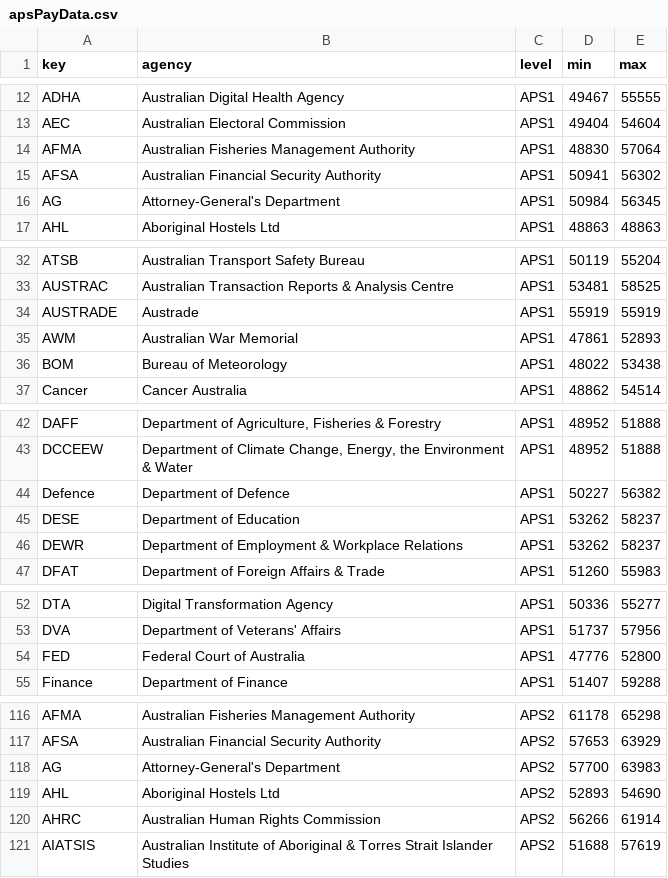
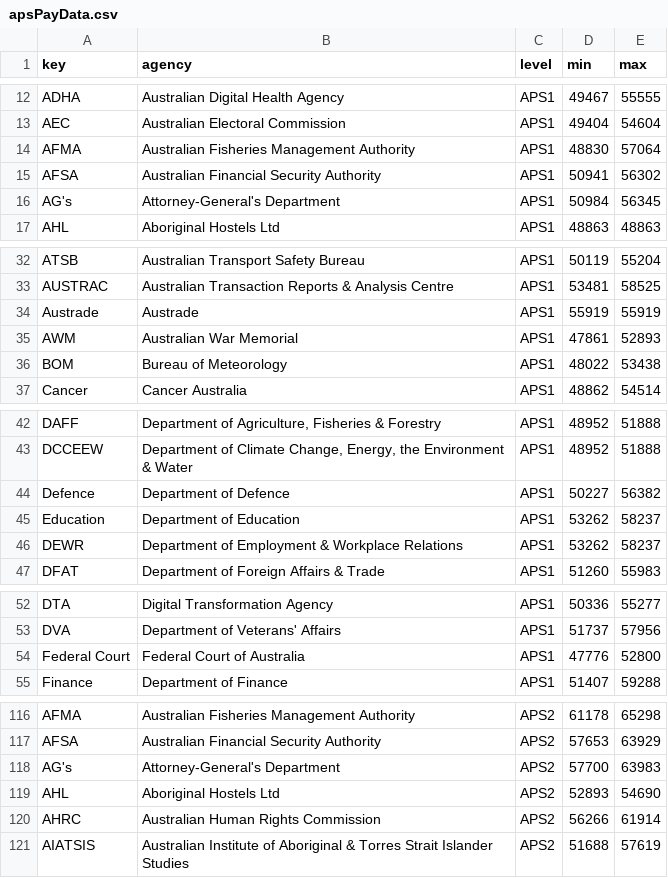
Before and after one commit to MarkusMannheim/aps-pay, a CSV file: data/apsPayData.csv, drawn as a sheet; only a part is shown, gaps mark what is left out; the diff covers the shown part only.

```diff
--- a/data/apsPayData.csv
+++ b/data/apsPayData.csv
@@ -15,3 +15,3 @@ AFMA,Australian Fisheries Management Authority,APS1,48830,57064
 AFSA,Australian Financial Security Authority,APS1,50941,56302
-AG,Attorney-General's Department,APS1,50984,56345
+AG's,Attorney-General's Department,APS1,50984,56345
 AHL,Aboriginal Hostels Ltd,APS1,48863,48863
@@ -33,3 +33,3 @@ ATSB,Australian Transport Safety Bureau,APS1,50119,55204
 AUSTRAC,Australian Transaction Reports & Analysis Centre,APS1,53481,58525
-AUSTRADE,Austrade,APS1,55919,55919
+Austrade,Austrade,APS1,55919,55919
 AWM,Australian War Memorial,APS1,47861,52893
@@ -44,3 +44,3 @@ DCCEEW,"Department of Climate Change, Energy, the Environment & Water",APS1,4895
 Defence,Department of Defence,APS1,50227,56382
-DESE,Department of Education,APS1,53262,58237
+Education,Department of Education,APS1,53262,58237
 DEWR,Department of Employment & Workplace Relations,APS1,53262,58237
@@ -53,3 +53,3 @@ DTA,Digital Transformation Agency,APS1,50336,55277
 DVA,Department of Veterans' Affairs,APS1,51737,57956
-FED,Federal Court of Australia,APS1,47776,52800
+Federal Court,Federal Court of Australia,APS1,47776,52800
 Finance,Department of Finance,APS1,51407,59288
@@ -117,3 +117,3 @@ AFMA,Australian Fisheries Management Authority,APS2,61178,65298
 AFSA,Australian Financial Security Authority,APS2,57653,63929
-AG,Attorney-General's Department,APS2,57700,63983
+AG's,Attorney-General's Department,APS2,57700,63983
 AHL,Aboriginal Hostels Ltd,APS2,52893,54690
```
Also changed, not shown: 43 edited cells elsewhere in this file, 2 other files.
